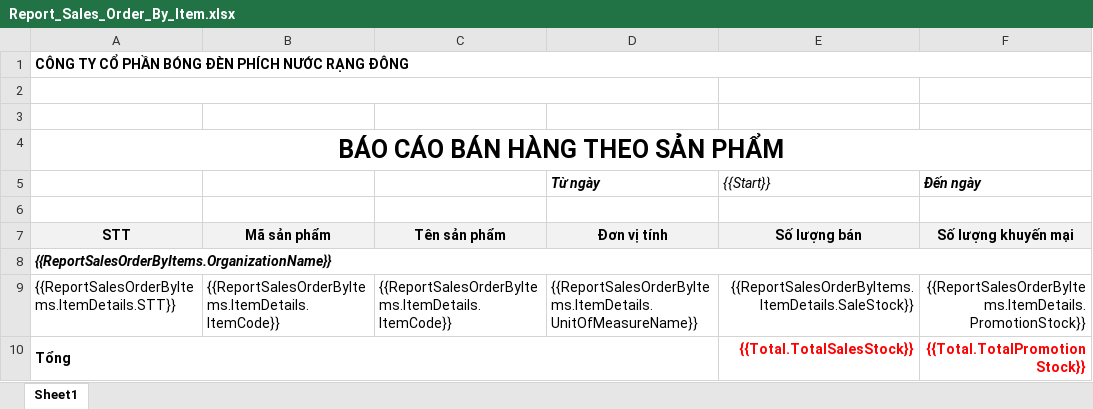
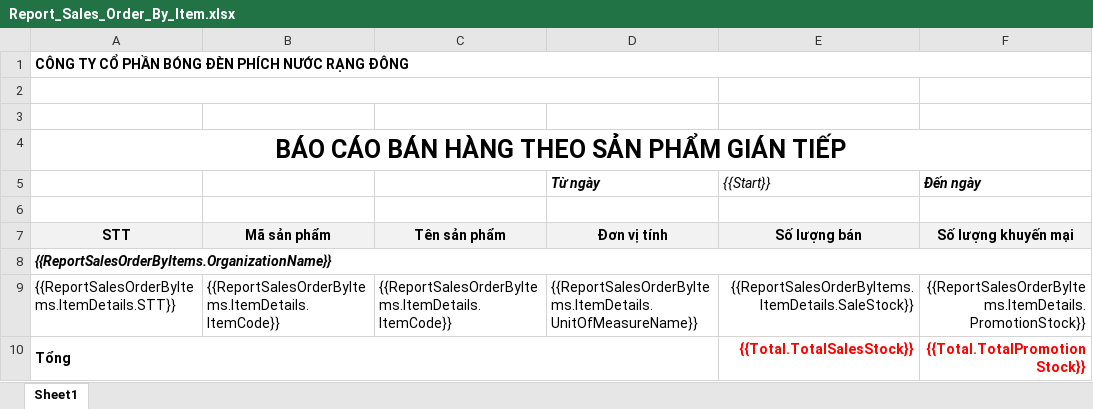
Before and after one commit to nguyenhoangnam123/DMS-CSharp, an Excel workbook: DMS/Templates/Report_Sales_Order_By_Item.xlsx, sheet Sheet1, drawn as a sheet; only a part is shown; values as stored, in another font and other column widths than the file's, no borders; the diff names each change by its address in the sheet, - before the commit and + after, or states it on an @@ line.

```diff
--- a/DMS/Templates/Report_Sales_Order_By_Item.xlsx (sheet Sheet1)
+++ b/DMS/Templates/Report_Sales_Order_By_Item.xlsx (sheet Sheet1)
-A4: BÁO CÁO BÁN HÀNG THEO SẢN PHẨM
+A4: BÁO CÁO BÁN HÀNG THEO SẢN PHẨM GIÁN TIẾP
```
Also changed, not shown: DMS/Templates/Report_Direct_Sales_Order_General.xlsx, DMS/Templates/Report_Sales_Order_By_Employee_And_Item.xlsx, 8 other files.
